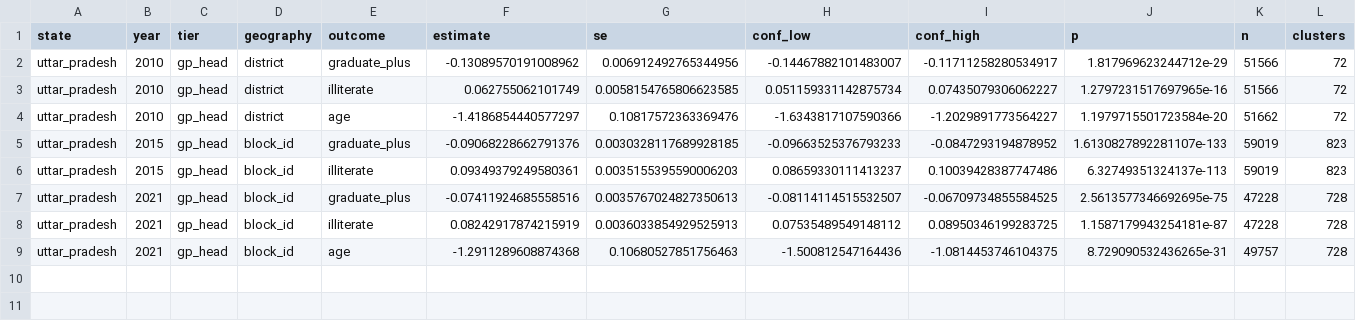
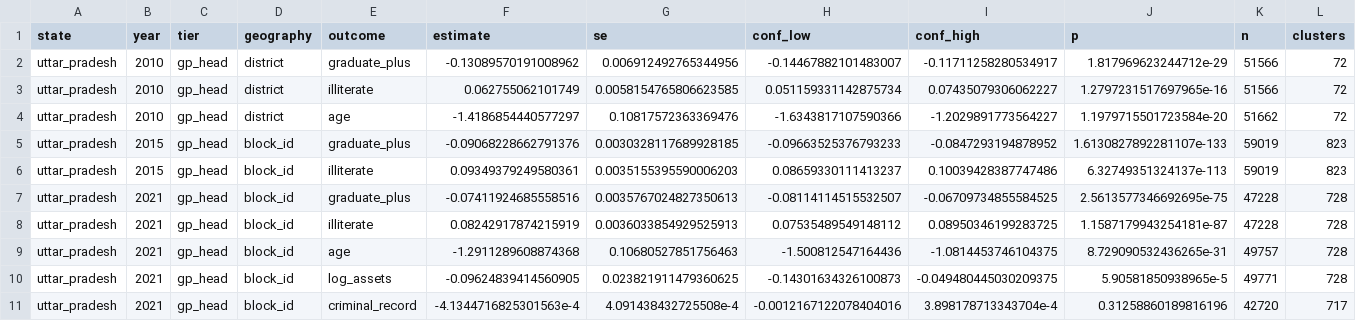
Before and after one commit to in-rolls/quota_elite_quality, a CSV file: output/uttar_pradesh/regressions.csv, drawn as a sheet.

```diff
--- a/output/uttar_pradesh/regressions.csv
+++ b/output/uttar_pradesh/regressions.csv
@@ -9 +9,3 @@ uttar_pradesh,2021,gp_head,block_id,illiterate,0.08242917874215919,0.00360338549
 uttar_pradesh,2021,gp_head,block_id,age,-1.2911289608874368,0.10680527851756463,-1.500812547164436,-1.0814453746104375,8.729090532436265e-31,49757,728
+uttar_pradesh,2021,gp_head,block_id,log_assets,-0.09624839414560905,0.023821911479360625,-0.14301634326100873,-0.049480445030209375,5.90581850938965e-5,49771,728
+uttar_pradesh,2021,gp_head,block_id,criminal_record,-4.1344716825301563e-4,4.091438432725508e-4,-0.0012167122078404016,3.898178713343704e-4,0.31258860189816196,42720,717
```
Also changed, not shown: output/delhi/regressions.csv, output/kerala/descriptive.csv, 19 other files.
